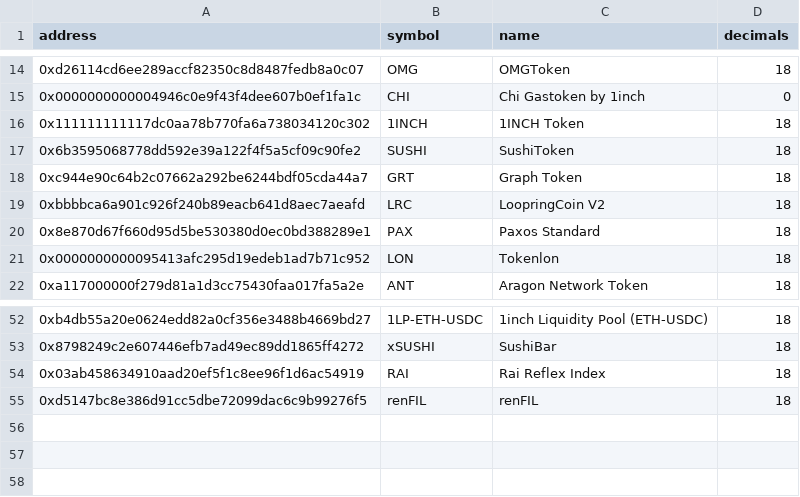
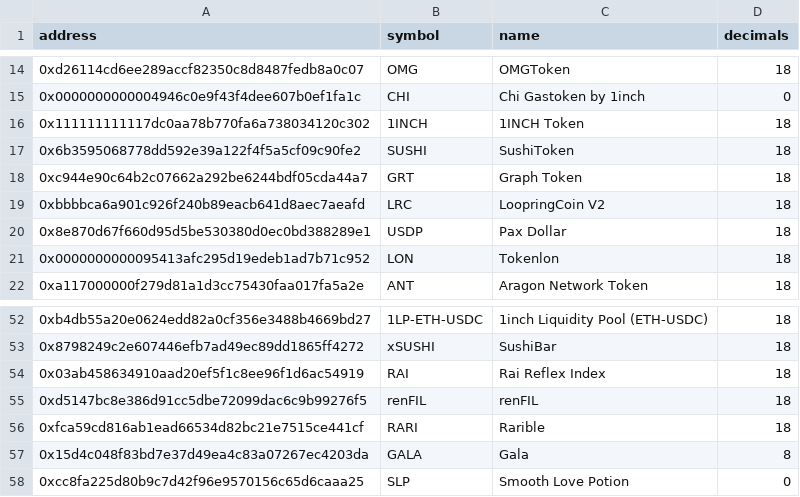
Before and after one commit to blockchain-etl/ethereum-etl-airflow, a CSV file: dags/resources/stages/seed/data/token_amendments.csv, drawn as a sheet; only a part is shown, gaps mark what is left out.

Commit message:
Add new ERC-20 tokens

```diff
--- a/dags/resources/stages/seed/data/token_amendments.csv
+++ b/dags/resources/stages/seed/data/token_amendments.csv
@@ -19,3 +19,3 @@ address,symbol,name,decimals
 0xbbbbca6a901c926f240b89eacb641d8aec7aeafd,LRC,LoopringCoin V2,18
-0x8e870d67f660d95d5be530380d0ec0bd388289e1,PAX,Paxos Standard,18
+0x8e870d67f660d95d5be530380d0ec0bd388289e1,USDP,Pax Dollar,18
 0x0000000000095413afc295d19edeb1ad7b71c952,LON,Tokenlon,18
@@ -55 +55,4 @@ address,symbol,name,decimals
 0xd5147bc8e386d91cc5dbe72099dac6c9b99276f5,renFIL,renFIL,18
+0xfca59cd816ab1ead66534d82bc21e7515ce441cf,RARI,Rarible,18
+0x15d4c048f83bd7e37d49ea4c83a07267ec4203da,GALA,Gala,8
+0xcc8fa225d80b9c7d42f96e9570156c65d6caaa25,SLP,Smooth Love Potion,0
```
